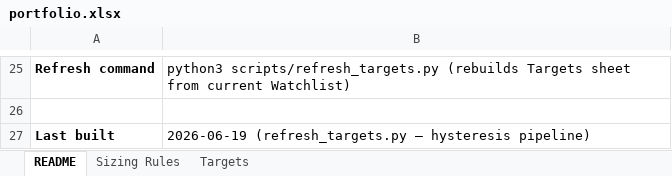
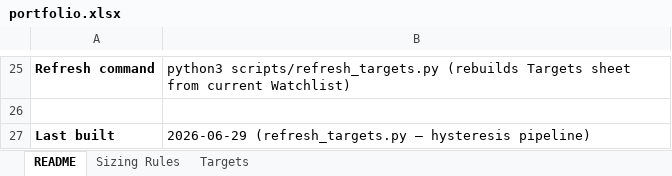
Before and after one commit to dgaraventa5/ai-stocks, an Excel workbook: 00-master/portfolio.xlsx, sheet README, drawn as a sheet; only a part is shown, gaps mark what is left out; values as stored, in another font and other column widths than the file's, no borders; the diff names each change by its address in the sheet, - before the commit and + after, or states it on an @@ line.

```diff
--- a/00-master/portfolio.xlsx (sheet README)
+++ b/00-master/portfolio.xlsx (sheet README)
-B27: 2026-06-19 (refresh_targets.py —…
+B27: 2026-06-29 (refresh_targets.py —…
```
Also changed, not shown: sheet Targets, 3 other files.
